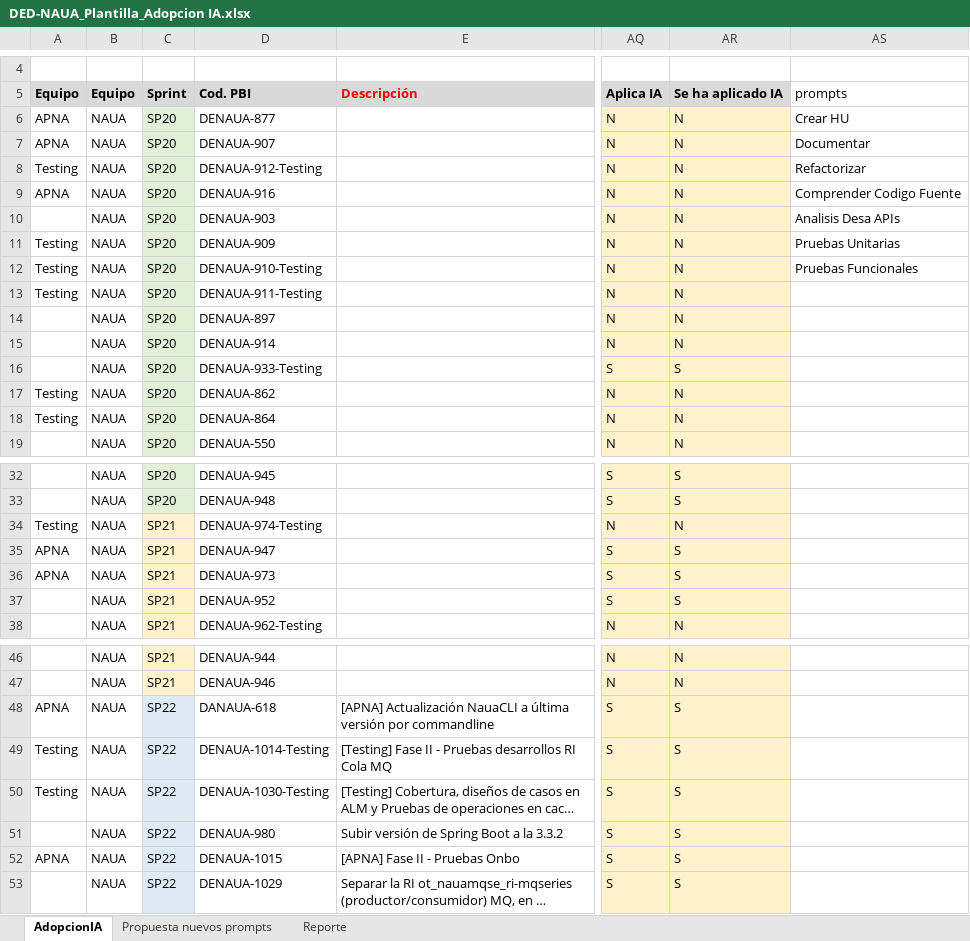
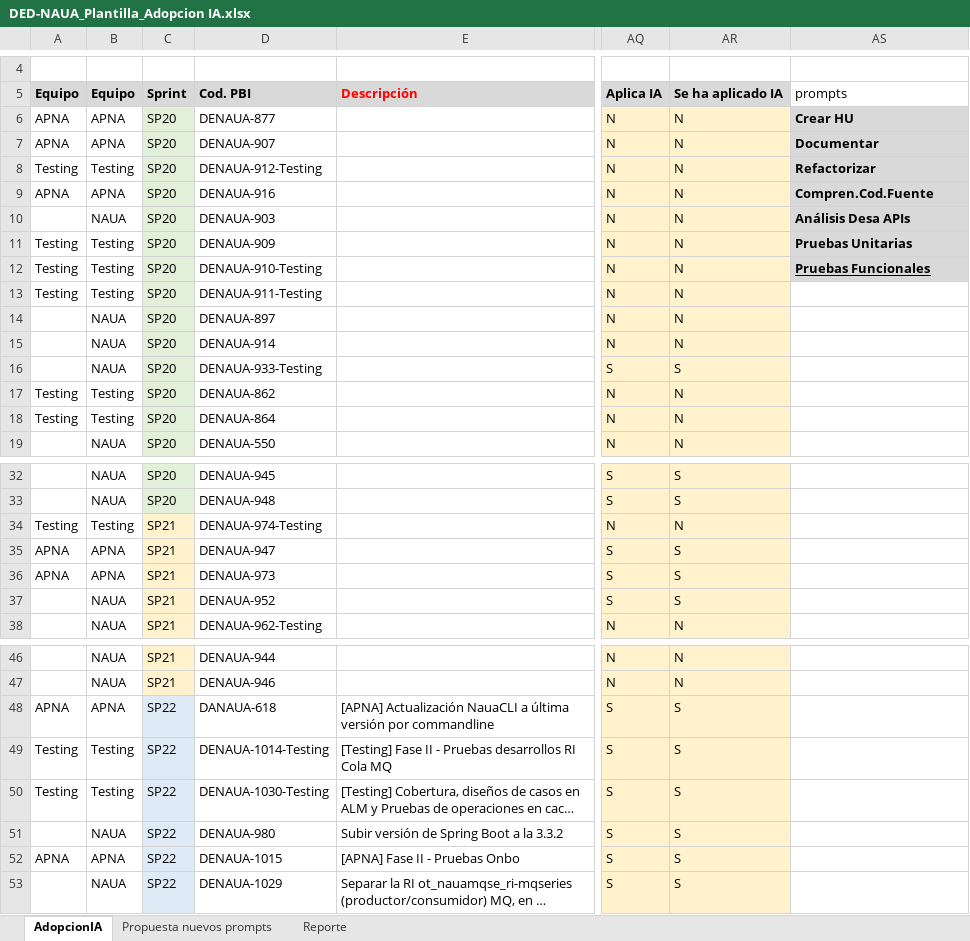
Before and after one commit to bjabinn/estimacionIA_jdk21, an Excel workbook: script_master_data_beltran/ficherosExcelOrigen/DED-NAUA_Plantilla_Adopcion IA.xlsx, sheet AdopcionIA, drawn as a sheet; only a part is shown, gaps mark what is left out; long unchanged cells end in …; values as stored, in another font and other column widths than the file's, no borders; conditional formats not drawn; the diff covers the shown part only; the diff names each change by its address in the sheet, - before the commit and + after, or states it on an @@ line.

```diff
--- a/script_master_data_beltran/ficherosExcelOrigen/DED-NAUA_Plantilla_Adopcion IA.xlsx (sheet AdopcionIA)
+++ b/script_master_data_beltran/ficherosExcelOrigen/DED-NAUA_Plantilla_Adopcion IA.xlsx (sheet AdopcionIA)
-B6:B7: NAUA
+B6:B7: APNA
@@ AS6:AS12 fill: none → #D9D9D9, bold: off → on @@
-B8: NAUA
+B8: Testing
-B9: NAUA
+B9: APNA
-AS9: Comprender Codigo Fuente
+AS9: Compren.Cod.Fuente
-AS10: Analisis Desa APIs
+AS10: Análisis Desa APIs
-B11:B13: NAUA
+B11:B13: Testing
-AS12 underline: off
+AS12 underline: on
-B17:B18: NAUA
+B17:B18: Testing
-B34: NAUA
+B34: Testing
-B35:B36: NAUA
+B35:B36: APNA
-B48: NAUA
+B48: APNA
-B49:B50: NAUA
+B49:B50: Testing
-B52: NAUA
+B52: APNA
```
Also changed, not shown: 9 edited cells elsewhere in this sheet, script_master_data_beltran/ficherosExcelOrigen/DED-CONFIG2_Adopcion IA_v1a.xlsx, script_master_data_beltran/ficherosExcelOrigen/DED-Digitalización_Adopcion IA_v1a.xlsx, 19 other files.
